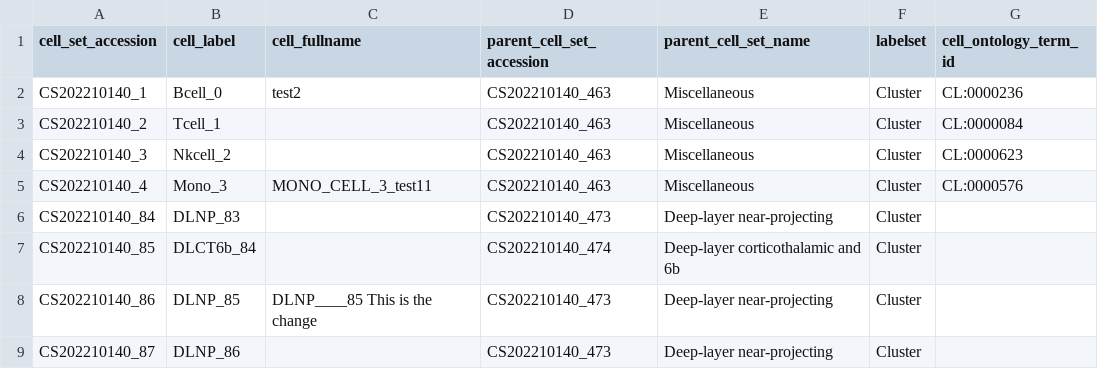
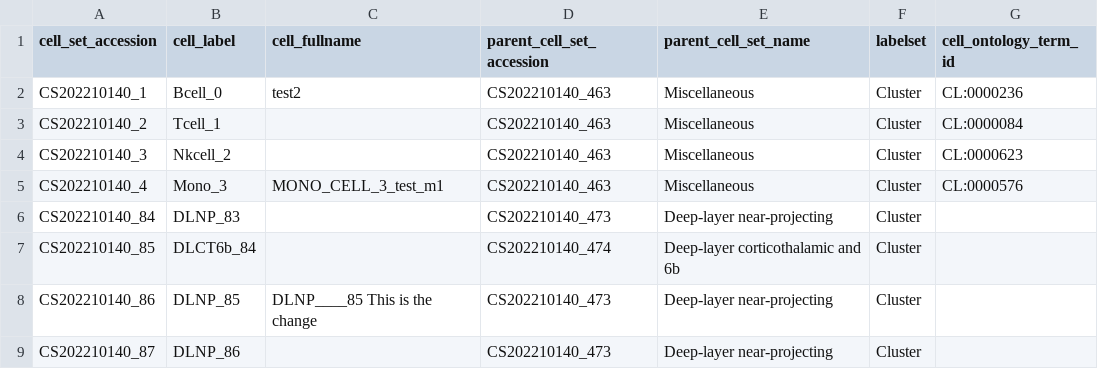
Before and after one commit to bicantester/human-brain-cell-atlas_v1_neurons, a TSV file: curation_tables/annotation.tsv, drawn as a sheet; only a part is shown; the diff names each change by its address in the sheet, - before the commit and + after, or states it on an @@ line.

Commit message:
test

```diff
--- a/curation_tables/annotation.tsv
+++ b/curation_tables/annotation.tsv
-C5 (cell_fullname): MONO_CELL_3_test11
+C5 (cell_fullname): MONO_CELL_3_test_m1
```
